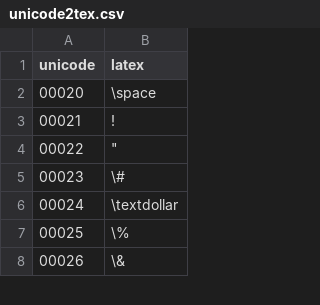
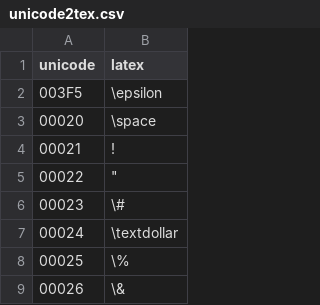
Before and after one commit to gipplab/mathosphere, a CSV file: mathosphere-core/src/main/resources/unicode2tex.csv, drawn as a sheet; only a part is shown; the diff names each change by its address in the sheet, - before the commit and + after, or states it on an @@ line.

```diff
--- a/mathosphere-core/src/main/resources/unicode2tex.csv
+++ b/mathosphere-core/src/main/resources/unicode2tex.csv
+row 2: 003F5 | \epsilon
```
Also changed, not shown: 9 other files.
